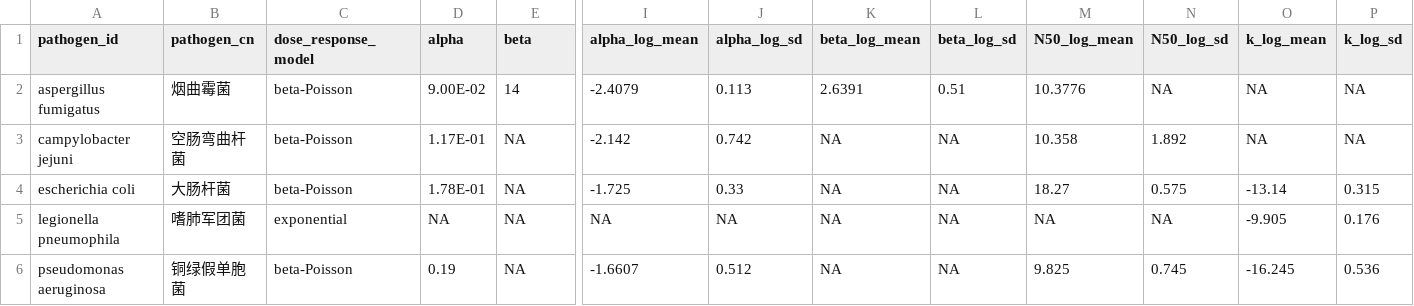
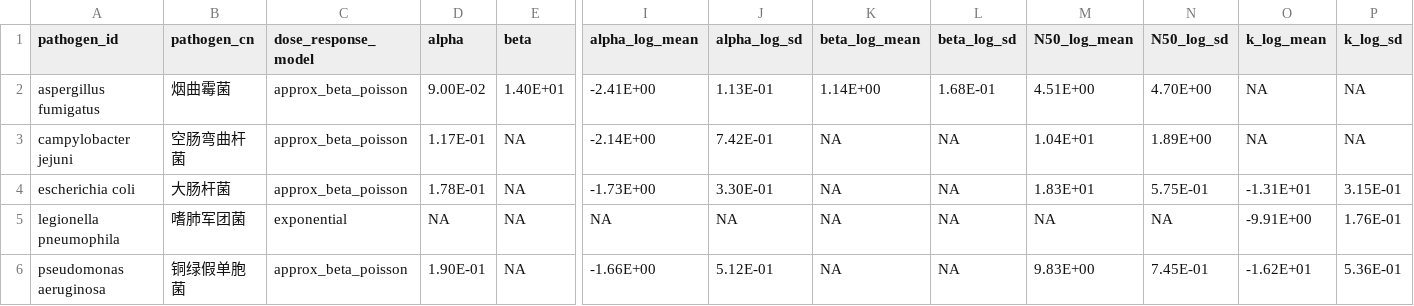
Before and after one commit to GaoshanZ/airqmra, a CSV file: data-raw/pathogen_params.csv, drawn as a sheet; only a part is shown, gaps mark what is left out; the diff covers the shown part only; the diff names each change by its address in the sheet, - before the commit and + after, or states it on an @@ line.

Commit message:
Final fix: enforce model-label priority, update sobol_sensitivity, robustify Shiny (survival truncation, dynamic parameter labels, multi-parameter uncertainty), adjust CSV model markers, and pass R CMD check with 0 errors/0 warnings

```diff
--- a/data-raw/pathogen_params.csv
+++ b/data-raw/pathogen_params.csv
-C2:C4 (dose_response_model): beta-Poisson
+C2:C4 (dose_response_model): approx_beta_poisson
-E2 (beta): 14
+E2 (beta): 1.40E+01
-I2 (alpha_log_mean): -2.4079
+I2 (alpha_log_mean): -2.41E+00
-J2 (alpha_log_sd): 0.113
+J2 (alpha_log_sd): 1.13E-01
-K2 (beta_log_mean): 2.6391
+K2 (beta_log_mean): 1.14E+00
-L2 (beta_log_sd): 0.51
+L2 (beta_log_sd): 1.68E-01
-M2 (N50_log_mean): 10.3776
+M2 (N50_log_mean): 4.51E+00
-N2 (N50_log_sd): NA
+N2 (N50_log_sd): 4.70E+00
-I3 (alpha_log_mean): -2.142
+I3 (alpha_log_mean): -2.14E+00
-J3 (alpha_log_sd): 0.742
+J3 (alpha_log_sd): 7.42E-01
-M3 (N50_log_mean): 10.358
+M3 (N50_log_mean): 1.04E+01
-N3 (N50_log_sd): 1.892
+N3 (N50_log_sd): 1.89E+00
-I4 (alpha_log_mean): -1.725
+I4 (alpha_log_mean): -1.73E+00
-J4 (alpha_log_sd): 0.33
+J4 (alpha_log_sd): 3.30E-01
-M4 (N50_log_mean): 18.27
+M4 (N50_log_mean): 1.83E+01
-N4 (N50_log_sd): 0.575
+N4 (N50_log_sd): 5.75E-01
-O4 (k_log_mean): -13.14
+O4 (k_log_mean): -1.31E+01
-P4 (k_log_sd): 0.315
+P4 (k_log_sd): 3.15E-01
-O5 (k_log_mean): -9.905
+O5 (k_log_mean): -9.91E+00
-P5 (k_log_sd): 0.176
+P5 (k_log_sd): 1.76E-01
-C6 (dose_response_model): beta-Poisson
+C6 (dose_response_model): approx_beta_poisson
-D6 (alpha): 0.19
+D6 (alpha): 1.90E-01
-I6 (alpha_log_mean): -1.6607
+I6 (alpha_log_mean): -1.66E+00
-J6 (alpha_log_sd): 0.512
+J6 (alpha_log_sd): 5.12E-01
-M6 (N50_log_mean): 9.825
+M6 (N50_log_mean): 9.83E+00
-N6 (N50_log_sd): 0.745
+N6 (N50_log_sd): 7.45E-01
-O6 (k_log_mean): -16.245
+O6 (k_log_mean): -1.62E+01
-P6 (k_log_sd): 0.536
+P6 (k_log_sd): 5.36E-01
```
Also changed, not shown: 37 edited cells elsewhere in this file, 8 other files.
